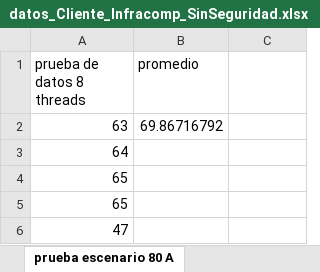
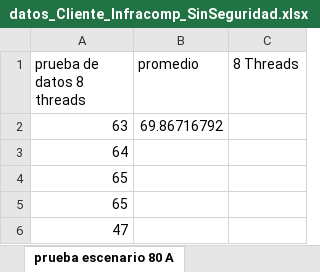
Before and after one commit to DanielPreciado/Caso3Infracomp, an Excel workbook: Docs/datos_Cliente_Infracomp_SinSeguridad.xlsx, sheet prueba escenario 80 A, drawn as a sheet; only a part is shown; values as stored, in another font and other column widths than the file's, no borders; charts and pictures not drawn; the diff names each change by its address in the sheet, - before the commit and + after, or states it on an @@ line.

```diff
--- a/Docs/datos_Cliente_Infracomp_SinSeguridad.xlsx (sheet prueba escenario 80 A)
+++ b/Docs/datos_Cliente_Infracomp_SinSeguridad.xlsx (sheet prueba escenario 80 A)
-C1: (empty)
+C1: 8 Threads
```
Also changed, not shown: sheet prueba escenario 80 B, sheet Prueba escenario 80 c, sheet prueba escenario 200 c, sheet prueba escenario 200 B, sheet prueba escenario 200 A, sheet prueba escenario 400 B, 2 more sheets, charts or pictures, Docs/datos_Cliente_Infracomp_Seguridad.xlsx, 1 other file.
